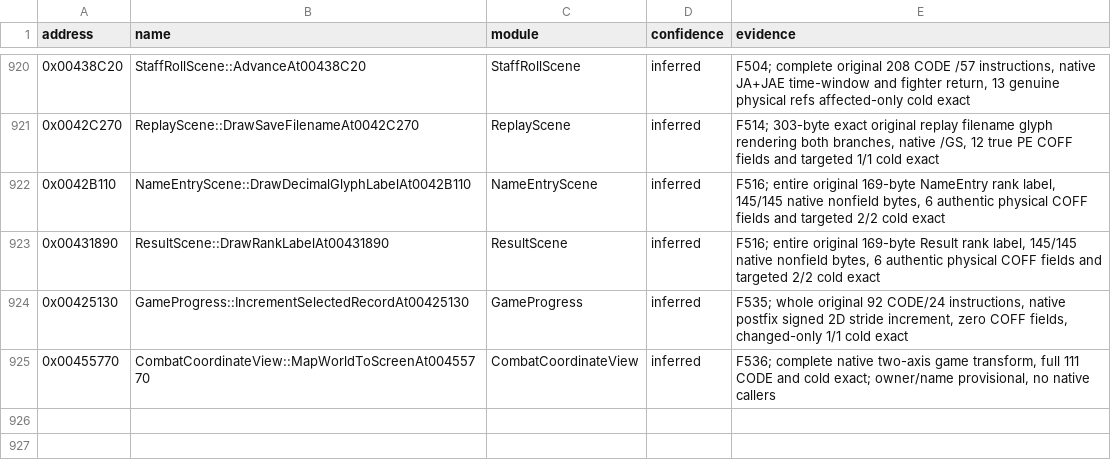
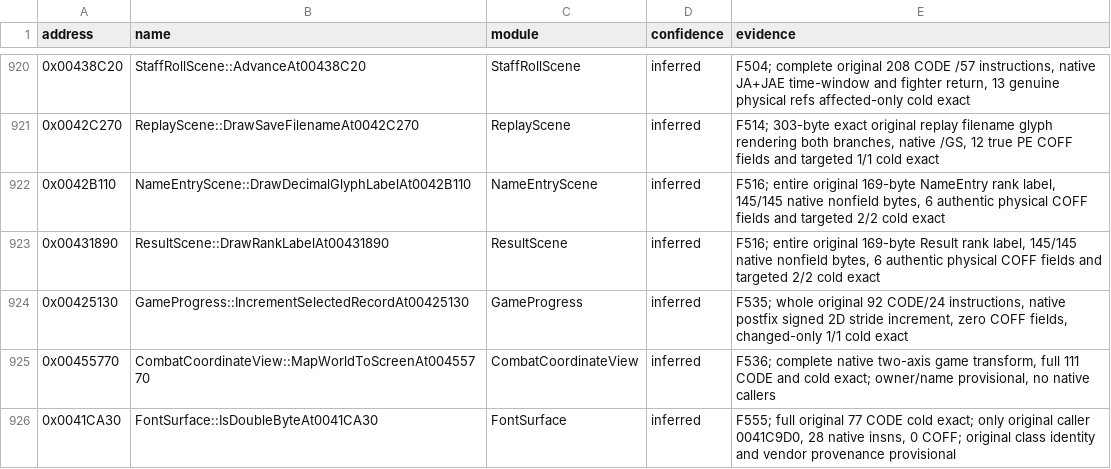
Before and after one commit to N0zoM1z0/th075, a CSV file: config/known-symbols.csv, drawn as a sheet; only a part is shown, gaps mark what is left out; the diff names each change by its address in the sheet, - before the commit and + after, or states it on an @@ line.

```diff
--- a/config/known-symbols.csv
+++ b/config/known-symbols.csv
+row 926: 0x0041CA30 | FontSurface::IsDoubleByteAt0041CA30 | FontSurface | inferred | F555; full original 77 CODE cold exact; only original caller 0041C9D0, 28 native insns, 0 COFF; original class identity and vendor provenance provisional
```
Also changed, not shown: config/function-origins.csv, config/implemented.csv, 16 other files.
